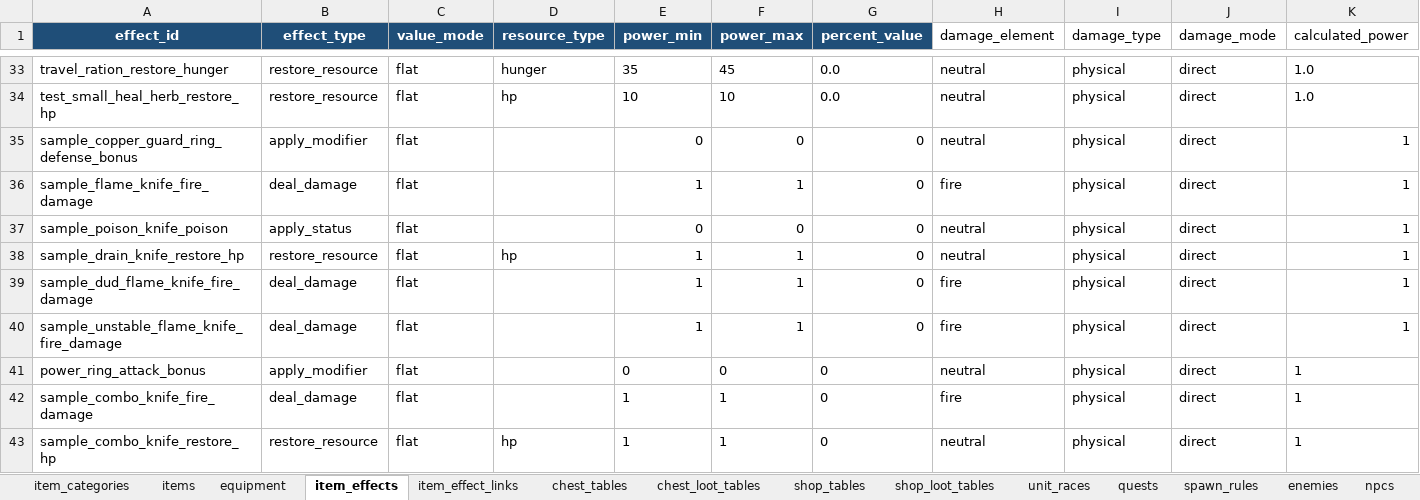
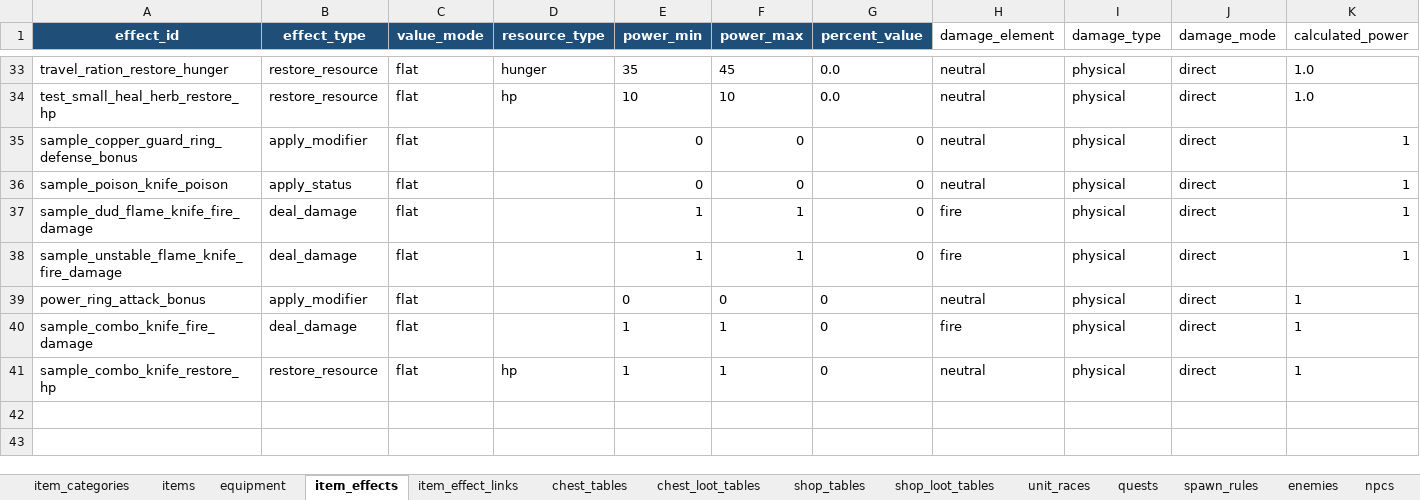
Before and after one commit to eil941/rpg-a, an Excel workbook: master_data.xlsx, sheet item_effects, drawn as a sheet; only a part is shown, gaps mark what is left out; values as stored, in another font and other column widths than the file's, no borders; rows hold the shown columns only; the diff names each change by its address in the sheet, - before the commit and + after, or states it on an @@ line.

```diff
--- a/master_data.xlsx (sheet item_effects)
+++ b/master_data.xlsx (sheet item_effects)
-row 36: sample_flame_knife_fire_damage | deal_damage | flat |  | 1 | 1 | 0 | fire | physical | direct | 1
-row 38: sample_drain_knife_restore_hp | restore_resource | flat | hp | 1 | 1 | 0 | neutral | physical | direct | 1
```
Also changed, not shown: sheet initial_inventory_entries, sheet enemies, sheet equipment, sheet items, sheet initial_inventory_tables, sheet item_effect_links, 20 other files.
